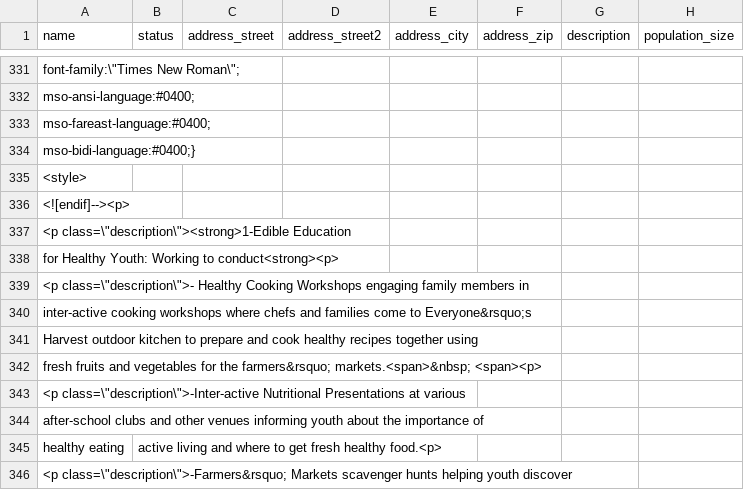
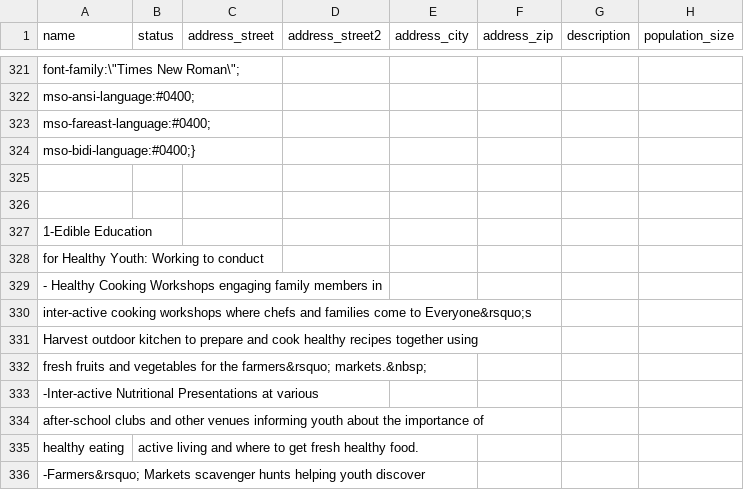
Before and after one commit to calstates4/s4project, a CSV file: modules/s4_features/s4_core/modules/s4_demo/data/sites.csv, drawn as a sheet; only a part is shown, gaps mark what is left out; addresses are those after the commit; the diff covers the shown part only; the diff names each change by its address in the sheet, - before the commit and + after, or states it on an @@ line.

```diff
--- a/modules/s4_features/s4_core/modules/s4_demo/data/sites.csv
+++ b/modules/s4_features/s4_core/modules/s4_demo/data/sites.csv
-A325 (name): <style>
+A325 (name): (empty)
-A326 (name): <![endif]--><p>
+A326 (name): (empty)
-A327 (name): <p class=\"description\"><strong>1-Edible Education
+A327 (name): 1-Edible Education
-A328 (name): for Healthy Youth: Working to conduct<strong><p>
+A328 (name): for Healthy Youth: Working to conduct
-A329 (name): <p class=\"description\">- Healthy Cooking…
+A329 (name): - Healthy Cooking…
-A332 (name): …the farmers&rsquo; markets.<span>&nbsp; <span><p>
+A332 (name): …the farmers&rsquo; markets.&nbsp;
-A333 (name): <p class=\"description\">-Inter-active Nutritional Presentations…
+A333 (name): -Inter-active Nutritional Presentations…
-B335 (status): …fresh healthy food.<p>
+B335 (status): …fresh healthy food.
-A336 (name): <p class=\"description\">-Farmers&rsquo; Markets scavenger…
+A336 (name): -Farmers&rsquo; Markets scavenger…
```
Also changed, not shown: 10 removed rows and 104 edited cells elsewhere in this file.
